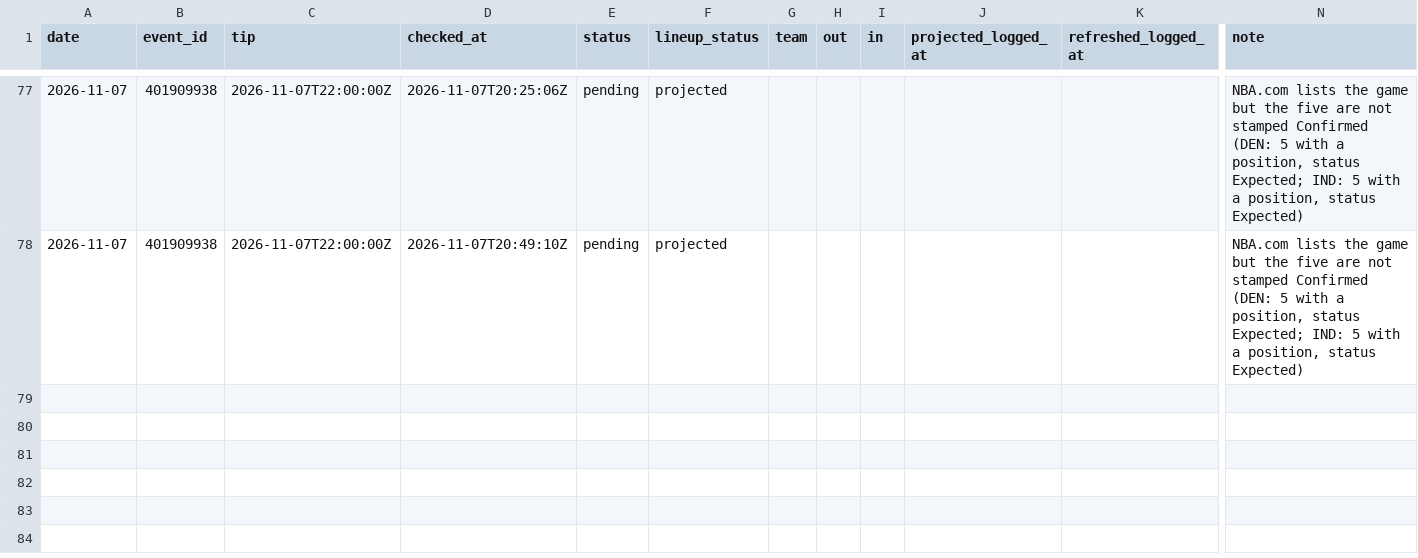
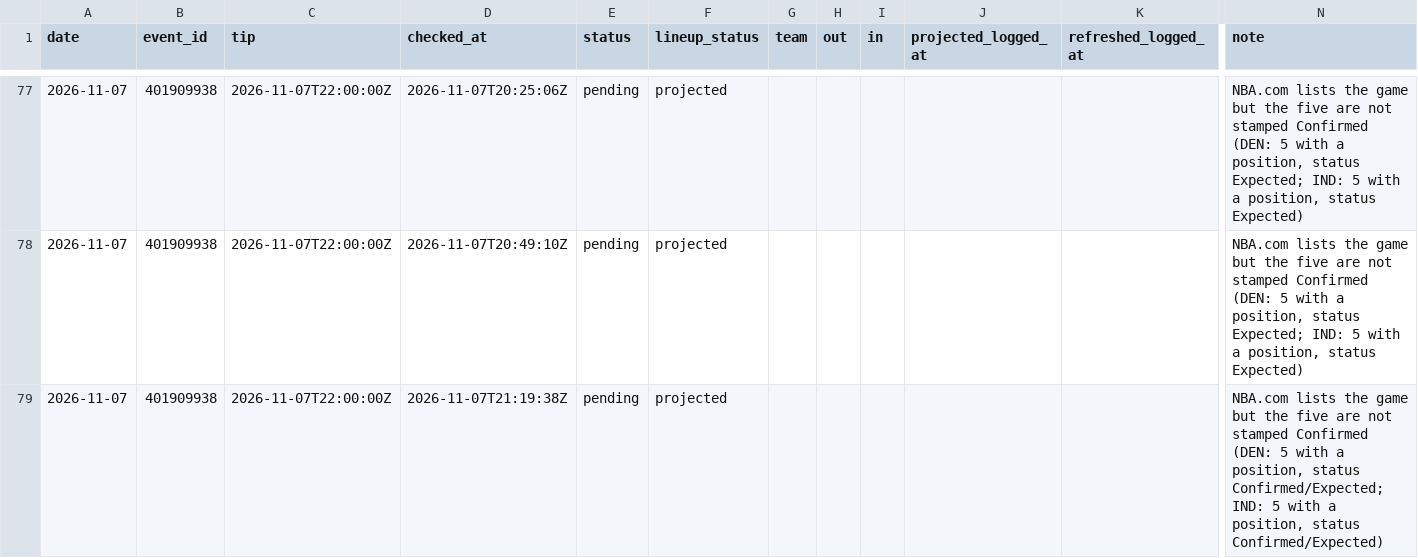
Before and after one commit to macassvic-cmd/arc-lab, a CSV file: data/first_basket_lineups.csv, drawn as a sheet; only a part is shown, gaps mark what is left out; rows hold the shown columns only; the diff names each change by its address in the sheet, - before the commit and + after, or states it on an @@ line.

```diff
--- a/data/first_basket_lineups.csv
+++ b/data/first_basket_lineups.csv
+row 79: 2026-11-07 | 401909938 | 2026-11-07T22:00:00Z | 2026-11-07T21:19:38Z | pending | projected |  |  |  |  |  | NBA.com lists the game but the five are not stamped Confirmed (DEN: 5 with a position, status Confirmed/Expected; IND: 5 with a position, status Confirmed/Expected)
```
Also changed, not shown: data/paper_log.csv, 2 other files.
